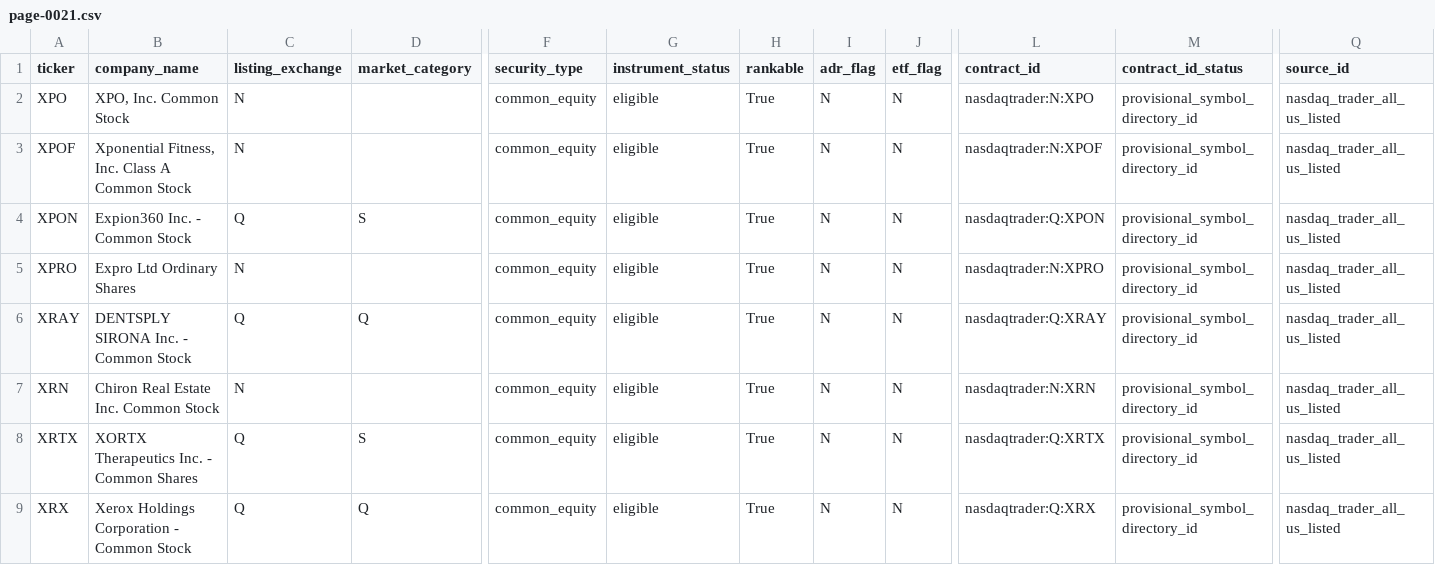
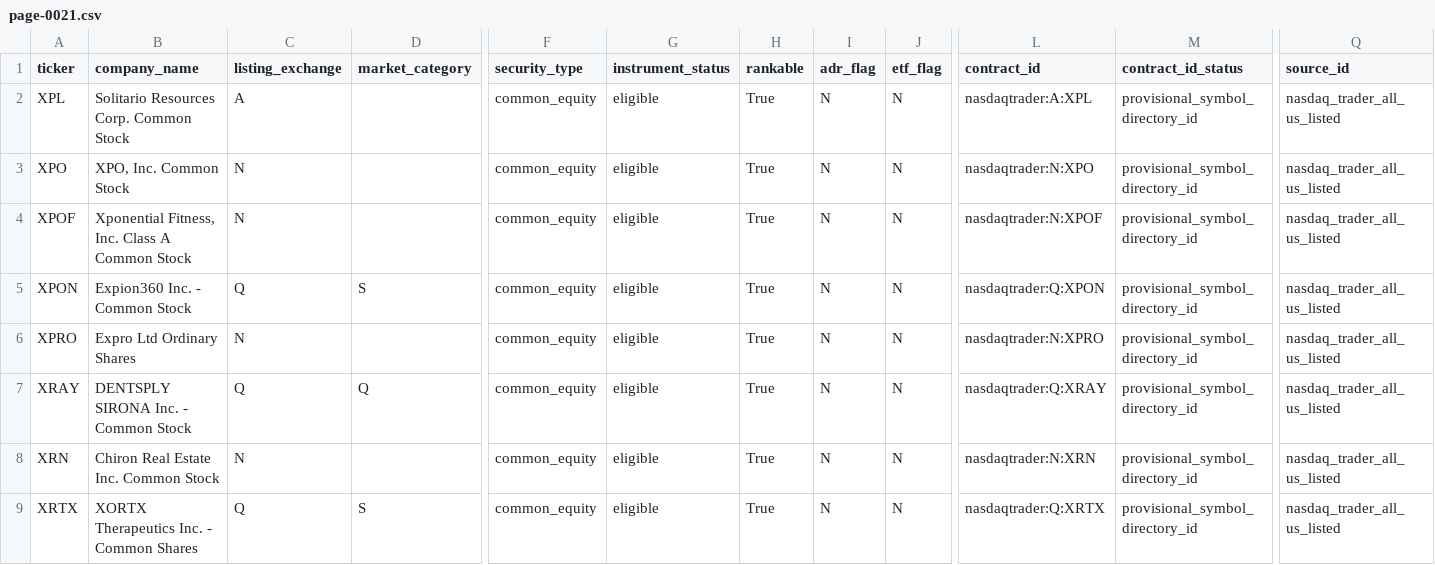
Before and after one commit to chelovekodessa/qrgf-market-data, a CSV file: data/latest/pages/page-0021.csv, drawn as a sheet; only a part is shown, gaps mark what is left out; the shorter side is filled out with more unchanged rows; rows hold the shown columns only; the diff names each change by its address in the sheet, - before the commit and + after, or states it on an @@ line.

Commit message:
Update Nasdaq L0 snapshot

```diff
--- a/data/latest/pages/page-0021.csv
+++ b/data/latest/pages/page-0021.csv
+row 2: XPL | Solitario Resources Corp. Common Stock | A |  | common_equity | eligible | True | N | N | nasdaqtrader:A:XPL | provisional_symbol_directory_id | nasdaq_trader_all_us_listed
```
Also changed, not shown: data/latest/pages/page-0012.csv, data/latest/pages/page-0013.csv, 10 other files.
